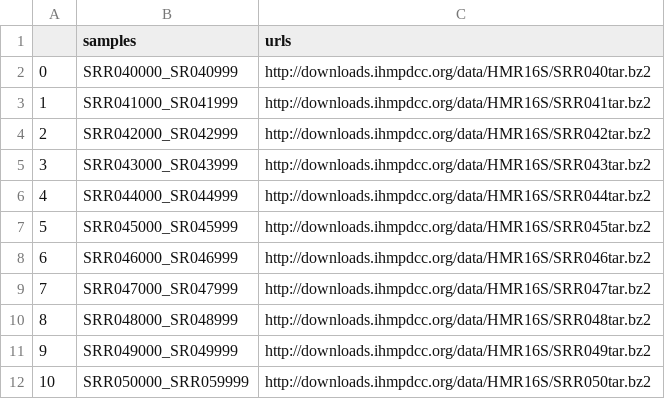
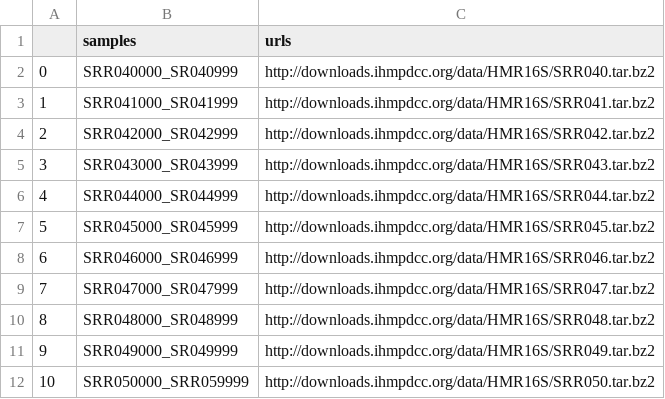
Before and after one commit to qpmnguyen/microbe_set_trait, a CSV file: python/hmp_urls.csv, drawn as a sheet.

```diff
--- a/python/hmp_urls.csv
+++ b/python/hmp_urls.csv
@@ -1,12 +1,12 @@
 ,samples,urls
-0,SRR040000_SR040999,http://downloads.ihmpdcc.org/data/HMR16S/SRR040tar.bz2
-1,SRR041000_SR041999,http://downloads.ihmpdcc.org/data/HMR16S/SRR041tar.bz2
-2,SRR042000_SR042999,http://downloads.ihmpdcc.org/data/HMR16S/SRR042tar.bz2
-3,SRR043000_SR043999,http://downloads.ihmpdcc.org/data/HMR16S/SRR043tar.bz2
-4,SRR044000_SR044999,http://downloads.ihmpdcc.org/data/HMR16S/SRR044tar.bz2
-5,SRR045000_SR045999,http://downloads.ihmpdcc.org/data/HMR16S/SRR045tar.bz2
-6,SRR046000_SR046999,http://downloads.ihmpdcc.org/data/HMR16S/SRR046tar.bz2
-7,SRR047000_SR047999,http://downloads.ihmpdcc.org/data/HMR16S/SRR047tar.bz2
-8,SRR048000_SR048999,http://downloads.ihmpdcc.org/data/HMR16S/SRR048tar.bz2
-9,SRR049000_SR049999,http://downloads.ihmpdcc.org/data/HMR16S/SRR049tar.bz2
-10,SRR050000_SRR059999,http://downloads.ihmpdcc.org/data/HMR16S/SRR050tar.bz2
+0,SRR040000_SR040999,http://downloads.ihmpdcc.org/data/HMR16S/SRR040.tar.bz2
+1,SRR041000_SR041999,http://downloads.ihmpdcc.org/data/HMR16S/SRR041.tar.bz2
+2,SRR042000_SR042999,http://downloads.ihmpdcc.org/data/HMR16S/SRR042.tar.bz2
+3,SRR043000_SR043999,http://downloads.ihmpdcc.org/data/HMR16S/SRR043.tar.bz2
+4,SRR044000_SR044999,http://downloads.ihmpdcc.org/data/HMR16S/SRR044.tar.bz2
+5,SRR045000_SR045999,http://downloads.ihmpdcc.org/data/HMR16S/SRR045.tar.bz2
+6,SRR046000_SR046999,http://downloads.ihmpdcc.org/data/HMR16S/SRR046.tar.bz2
+7,SRR047000_SR047999,http://downloads.ihmpdcc.org/data/HMR16S/SRR047.tar.bz2
+8,SRR048000_SR048999,http://downloads.ihmpdcc.org/data/HMR16S/SRR048.tar.bz2
+9,SRR049000_SR049999,http://downloads.ihmpdcc.org/data/HMR16S/SRR049.tar.bz2
+10,SRR050000_SRR059999,http://downloads.ihmpdcc.org/data/HMR16S/SRR050.tar.bz2
```
Also changed, not shown: 8 other files.
